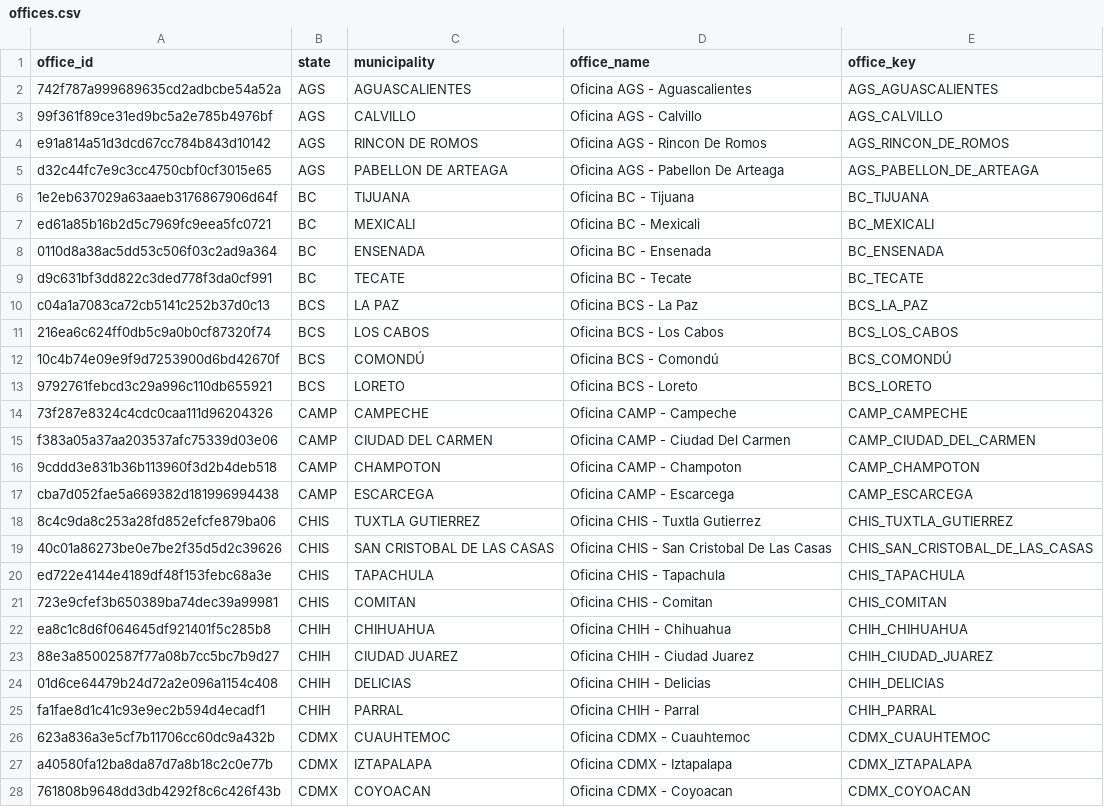
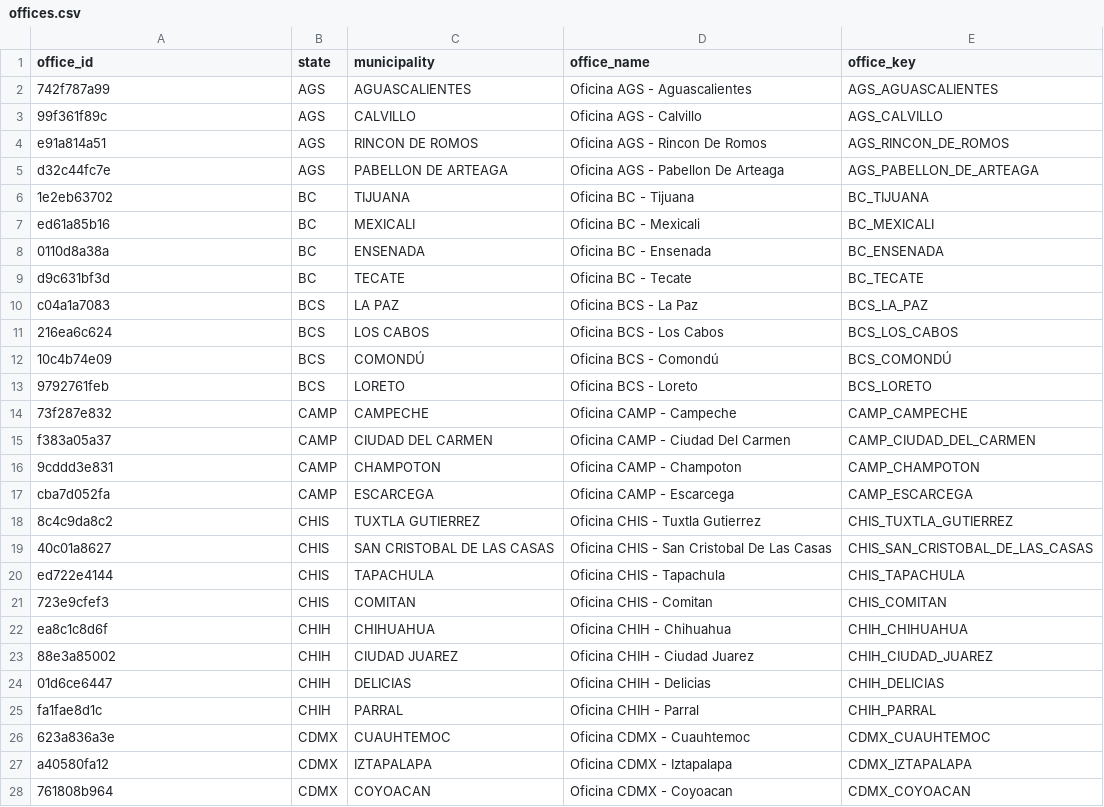
Before and after one commit to Cabetico/de-bureau-project, a CSV file: dbt/seeds/offices.csv, drawn as a sheet; only a part is shown; the diff covers the shown part only.

```diff
--- a/dbt/seeds/offices.csv
+++ b/dbt/seeds/offices.csv
@@ -1,28 +1,28 @@
 office_id,state,municipality,office_name,office_key
-742f787a999689635cd2adbcbe54a52a,AGS,AGUASCALIENTES,Oficina AGS - Aguascalientes,AGS_AGUASCALIENTES
-99f361f89ce31ed9bc5a2e785b4976bf,AGS,CALVILLO,Oficina AGS - Calvillo,AGS_CALVILLO
-e91a814a51d3dcd67cc784b843d10142,AGS,RINCON DE ROMOS,Oficina AGS - Rincon De Romos,AGS_RINCON_DE_ROMOS
-d32c44fc7e9c3cc4750cbf0cf3015e65,AGS,PABELLON DE ARTEAGA,Oficina AGS - Pabellon De Arteaga,AGS_PABELLON_DE_ARTEAGA
-1e2eb637029a63aaeb3176867906d64f,BC,TIJUANA,Oficina BC - Tijuana,BC_TIJUANA
-ed61a85b16b2d5c7969fc9eea5fc0721,BC,MEXICALI,Oficina BC - Mexicali,BC_MEXICALI
-0110d8a38ac5dd53c506f03c2ad9a364,BC,ENSENADA,Oficina BC - Ensenada,BC_ENSENADA
-d9c631bf3dd822c3ded778f3da0cf991,BC,TECATE,Oficina BC - Tecate,BC_TECATE
-c04a1a7083ca72cb5141c252b37d0c13,BCS,LA PAZ,Oficina BCS - La Paz,BCS_LA_PAZ
-216ea6c624ff0db5c9a0b0cf87320f74,BCS,LOS CABOS,Oficina BCS - Los Cabos,BCS_LOS_CABOS
-10c4b74e09e9f9d7253900d6bd42670f,BCS,COMONDÚ,Oficina BCS - Comondú,BCS_COMONDÚ
-9792761febcd3c29a996c110db655921,BCS,LORETO,Oficina BCS - Loreto,BCS_LORETO
-73f287e8324c4cdc0caa111d96204326,CAMP,CAMPECHE,Oficina CAMP - Campeche,CAMP_CAMPECHE
-f383a05a37aa203537afc75339d03e06,CAMP,CIUDAD DEL CARMEN,Oficina CAMP - Ciudad Del Carmen,CAMP_CIUDAD_DEL_CARMEN
-9cddd3e831b36b113960f3d2b4deb518,CAMP,CHAMPOTON,Oficina CAMP - Champoton,CAMP_CHAMPOTON
-cba7d052fae5a669382d181996994438,CAMP,ESCARCEGA,Oficina CAMP - Escarcega,CAMP_ESCARCEGA
-8c4c9da8c253a28fd852efcfe879ba06,CHIS,TUXTLA GUTIERREZ,Oficina CHIS - Tuxtla Gutierrez,CHIS_TUXTLA_GUTIERREZ
-40c01a86273be0e7be2f35d5d2c39626,CHIS,SAN CRISTOBAL DE LAS CASAS,Oficina CHIS - San Cristobal De Las Casas,CHIS_SAN_CRISTOBAL_DE_LAS_CASAS
-ed722e4144e4189df48f153febc68a3e,CHIS,TAPACHULA,Oficina CHIS - Tapachula,CHIS_TAPACHULA
-723e9cfef3b650389ba74dec39a99981,CHIS,COMITAN,Oficina CHIS - Comitan,CHIS_COMITAN
-ea8c1c8d6f064645df921401f5c285b8,CHIH,CHIHUAHUA,Oficina CHIH - Chihuahua,CHIH_CHIHUAHUA
-88e3a85002587f77a08b7cc5bc7b9d27,CHIH,CIUDAD JUAREZ,Oficina CHIH - Ciudad Juarez,CHIH_CIUDAD_JUAREZ
-01d6ce64479b24d72a2e096a1154c408,CHIH,DELICIAS,Oficina CHIH - Delicias,CHIH_DELICIAS
-fa1fae8d1c41c93e9ec2b594d4ecadf1,CHIH,PARRAL,Oficina CHIH - Parral,CHIH_PARRAL
-623a836a3e5cf7b11706cc60dc9a432b,CDMX,CUAUHTEMOC,Oficina CDMX - Cuauhtemoc,CDMX_CUAUHTEMOC
-a40580fa12ba8da87d7a8b18c2c0e77b,CDMX,IZTAPALAPA,Oficina CDMX - Iztapalapa,CDMX_IZTAPALAPA
-761808b9648dd3db4292f8c6c426f43b,CDMX,COYOACAN,Oficina CDMX - Coyoacan,CDMX_COYOACAN
+742f787a99,AGS,AGUASCALIENTES,Oficina AGS - Aguascalientes,AGS_AGUASCALIENTES
+99f361f89c,AGS,CALVILLO,Oficina AGS - Calvillo,AGS_CALVILLO
+e91a814a51,AGS,RINCON DE ROMOS,Oficina AGS - Rincon De Romos,AGS_RINCON_DE_ROMOS
+d32c44fc7e,AGS,PABELLON DE ARTEAGA,Oficina AGS - Pabellon De Arteaga,AGS_PABELLON_DE_ARTEAGA
+1e2eb63702,BC,TIJUANA,Oficina BC - Tijuana,BC_TIJUANA
+ed61a85b16,BC,MEXICALI,Oficina BC - Mexicali,BC_MEXICALI
+0110d8a38a,BC,ENSENADA,Oficina BC - Ensenada,BC_ENSENADA
+d9c631bf3d,BC,TECATE,Oficina BC - Tecate,BC_TECATE
+c04a1a7083,BCS,LA PAZ,Oficina BCS - La Paz,BCS_LA_PAZ
+216ea6c624,BCS,LOS CABOS,Oficina BCS - Los Cabos,BCS_LOS_CABOS
+10c4b74e09,BCS,COMONDÚ,Oficina BCS - Comondú,BCS_COMONDÚ
+9792761feb,BCS,LORETO,Oficina BCS - Loreto,BCS_LORETO
+73f287e832,CAMP,CAMPECHE,Oficina CAMP - Campeche,CAMP_CAMPECHE
+f383a05a37,CAMP,CIUDAD DEL CARMEN,Oficina CAMP - Ciudad Del Carmen,CAMP_CIUDAD_DEL_CARMEN
+9cddd3e831,CAMP,CHAMPOTON,Oficina CAMP - Champoton,CAMP_CHAMPOTON
+cba7d052fa,CAMP,ESCARCEGA,Oficina CAMP - Escarcega,CAMP_ESCARCEGA
+8c4c9da8c2,CHIS,TUXTLA GUTIERREZ,Oficina CHIS - Tuxtla Gutierrez,CHIS_TUXTLA_GUTIERREZ
+40c01a8627,CHIS,SAN CRISTOBAL DE LAS CASAS,Oficina CHIS - San Cristobal De Las Casas,CHIS_SAN_CRISTOBAL_DE_LAS_CASAS
+ed722e4144,CHIS,TAPACHULA,Oficina CHIS - Tapachula,CHIS_TAPACHULA
+723e9cfef3,CHIS,COMITAN,Oficina CHIS - Comitan,CHIS_COMITAN
+ea8c1c8d6f,CHIH,CHIHUAHUA,Oficina CHIH - Chihuahua,CHIH_CHIHUAHUA
+88e3a85002,CHIH,CIUDAD JUAREZ,Oficina CHIH - Ciudad Juarez,CHIH_CIUDAD_JUAREZ
+01d6ce6447,CHIH,DELICIAS,Oficina CHIH - Delicias,CHIH_DELICIAS
+fa1fae8d1c,CHIH,PARRAL,Oficina CHIH - Parral,CHIH_PARRAL
+623a836a3e,CDMX,CUAUHTEMOC,Oficina CDMX - Cuauhtemoc,CDMX_CUAUHTEMOC
+a40580fa12,CDMX,IZTAPALAPA,Oficina CDMX - Iztapalapa,CDMX_IZTAPALAPA
+761808b964,CDMX,COYOACAN,Oficina CDMX - Coyoacan,CDMX_COYOACAN
```
Also changed, not shown: 101 edited cells elsewhere in this file, 35 other files.
